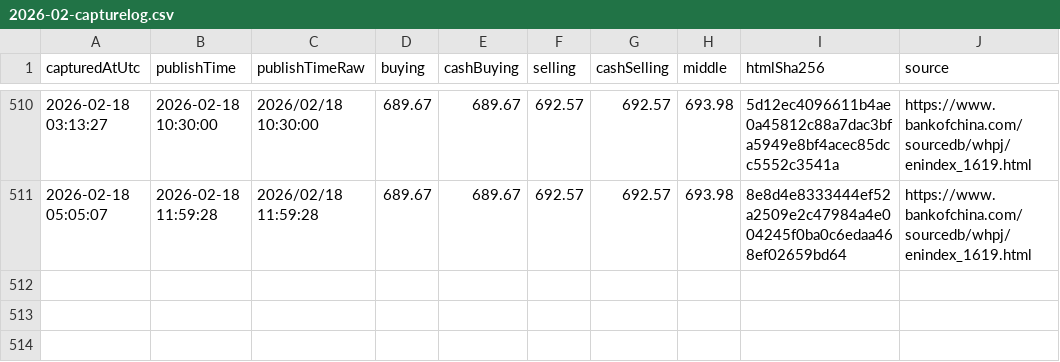
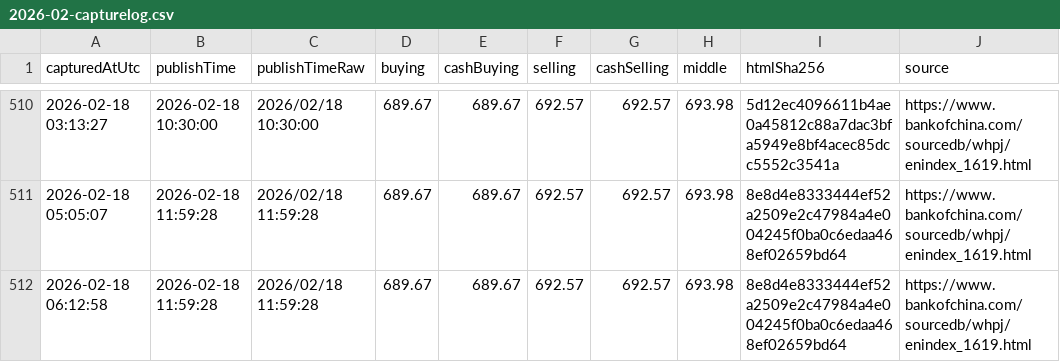
Before and after one commit to lsvkarunkumar/boc-usd-cny-dashboard, a CSV file: data/2026/2026-02-capturelog.csv, drawn as a sheet; only a part is shown, gaps mark what is left out.

Commit message:
Update BOC USD rates (auto)

```diff
--- a/data/2026/2026-02-capturelog.csv
+++ b/data/2026/2026-02-capturelog.csv
@@ -511 +511,2 @@ capturedAtUtc,publishTime,publishTimeRaw,buying,cashBuying,selling,cashSelling,m
 2026-02-18 05:05:07,2026-02-18 11:59:28,2026/02/18 11:59:28,689.67,689.67,692.57,692.57,693.98,8e8d4e8333444ef52a2509e2c47984a4e004245f0ba0c6edaa468ef02659bd64,https://www.bankofchina.com/sourcedb/whpj/enindex_1619.html
+2026-02-18 06:12:58,2026-02-18 11:59:28,2026/02/18 11:59:28,689.67,689.67,692.57,692.57,693.98,8e8d4e8333444ef52a2509e2c47984a4e004245f0ba0c6edaa468ef02659bd64,https://www.bankofchina.com/sourcedb/whpj/enindex_1619.html
```
